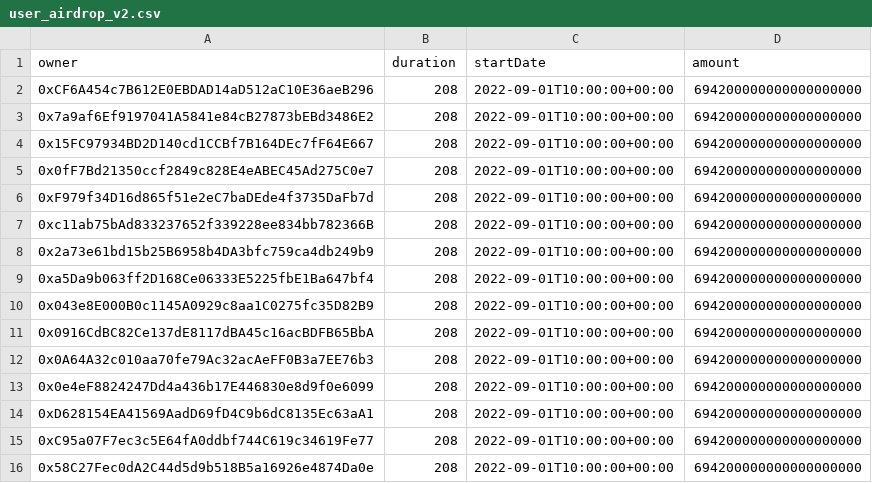
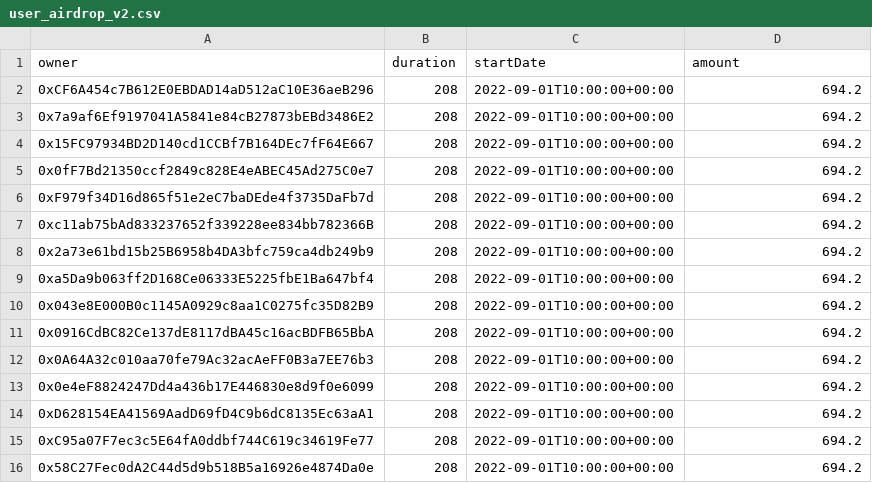
Before and after one commit to safe-global/claiming-app-data, a CSV file: vestings/assets/11155111/user_airdrop_v2.csv, drawn as a sheet.

Commit message:
fix: amounts for userv2 in decimals

```diff
--- a/vestings/assets/11155111/user_airdrop_v2.csv
+++ b/vestings/assets/11155111/user_airdrop_v2.csv
@@ -1,16 +1,16 @@
 owner,duration,startDate,amount
-0xCF6A454c7B612E0EBDAD14aD512aC10E36aeB296,208,2022-09-01T10:00:00+00:00,694200000000000000000
-0x7a9af6Ef9197041A5841e84cB27873bEBd3486E2,208,2022-09-01T10:00:00+00:00,694200000000000000000
-0x15FC97934BD2D140cd1CCBf7B164DEc7fF64E667,208,2022-09-01T10:00:00+00:00,694200000000000000000
-0x0fF7Bd21350ccf2849c828E4eABEC45Ad275C0e7,208,2022-09-01T10:00:00+00:00,694200000000000000000
-0xF979f34D16d865f51e2eC7baDEde4f3735DaFb7d,208,2022-09-01T10:00:00+00:00,694200000000000000000
-0xc11ab75bAd833237652f339228ee834bb782366B,208,2022-09-01T10:00:00+00:00,694200000000000000000
-0x2a73e61bd15b25B6958b4DA3bfc759ca4db249b9,208,2022-09-01T10:00:00+00:00,694200000000000000000
-0xa5Da9b063ff2D168Ce06333E5225fbE1Ba647bf4,208,2022-09-01T10:00:00+00:00,694200000000000000000
-0x043e8E000B0c1145A0929c8aa1C0275fc35D82B9,208,2022-09-01T10:00:00+00:00,694200000000000000000
-0x0916CdBC82Ce137dE8117dBA45c16acBDFB65BbA,208,2022-09-01T10:00:00+00:00,694200000000000000000
-0x0A64A32c010aa70fe79Ac32acAeFF0B3a7EE76b3,208,2022-09-01T10:00:00+00:00,694200000000000000000
-0x0e4eF8824247Dd4a436b17E446830e8d9f0e6099,208,2022-09-01T10:00:00+00:00,694200000000000000000
-0xD628154EA41569AadD69fD4C9b6dC8135Ec63aA1,208,2022-09-01T10:00:00+00:00,694200000000000000000
-0xC95a07F7ec3c5E64fA0ddbf744C619c34619Fe77,208,2022-09-01T10:00:00+00:00,694200000000000000000
-0x58C27Fec0dA2C44d5d9b518B5a16926e4874Da0e,208,2022-09-01T10:00:00+00:00,694200000000000000000
+0xCF6A454c7B612E0EBDAD14aD512aC10E36aeB296,208,2022-09-01T10:00:00+00:00,694.2
+0x7a9af6Ef9197041A5841e84cB27873bEBd3486E2,208,2022-09-01T10:00:00+00:00,694.2
+0x15FC97934BD2D140cd1CCBf7B164DEc7fF64E667,208,2022-09-01T10:00:00+00:00,694.2
+0x0fF7Bd21350ccf2849c828E4eABEC45Ad275C0e7,208,2022-09-01T10:00:00+00:00,694.2
+0xF979f34D16d865f51e2eC7baDEde4f3735DaFb7d,208,2022-09-01T10:00:00+00:00,694.2
+0xc11ab75bAd833237652f339228ee834bb782366B,208,2022-09-01T10:00:00+00:00,694.2
+0x2a73e61bd15b25B6958b4DA3bfc759ca4db249b9,208,2022-09-01T10:00:00+00:00,694.2
+0xa5Da9b063ff2D168Ce06333E5225fbE1Ba647bf4,208,2022-09-01T10:00:00+00:00,694.2
+0x043e8E000B0c1145A0929c8aa1C0275fc35D82B9,208,2022-09-01T10:00:00+00:00,694.2
+0x0916CdBC82Ce137dE8117dBA45c16acBDFB65BbA,208,2022-09-01T10:00:00+00:00,694.2
+0x0A64A32c010aa70fe79Ac32acAeFF0B3a7EE76b3,208,2022-09-01T10:00:00+00:00,694.2
+0x0e4eF8824247Dd4a436b17E446830e8d9f0e6099,208,2022-09-01T10:00:00+00:00,694.2
+0xD628154EA41569AadD69fD4C9b6dC8135Ec63aA1,208,2022-09-01T10:00:00+00:00,694.2
+0xC95a07F7ec3c5E64fA0ddbf744C619c34619Fe77,208,2022-09-01T10:00:00+00:00,694.2
+0x58C27Fec0dA2C44d5d9b518B5a16926e4874Da0e,208,2022-09-01T10:00:00+00:00,694.2
```
